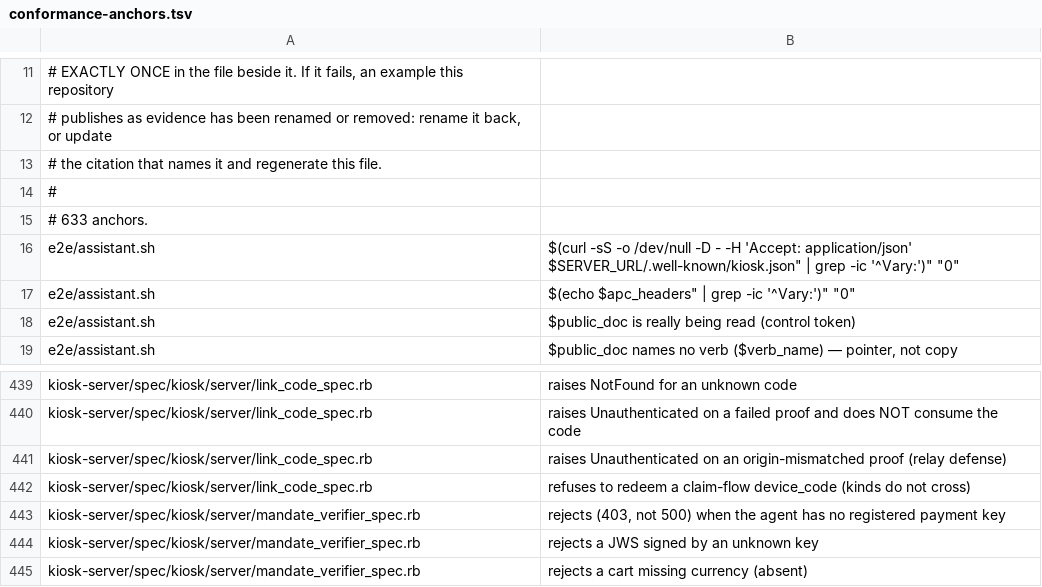
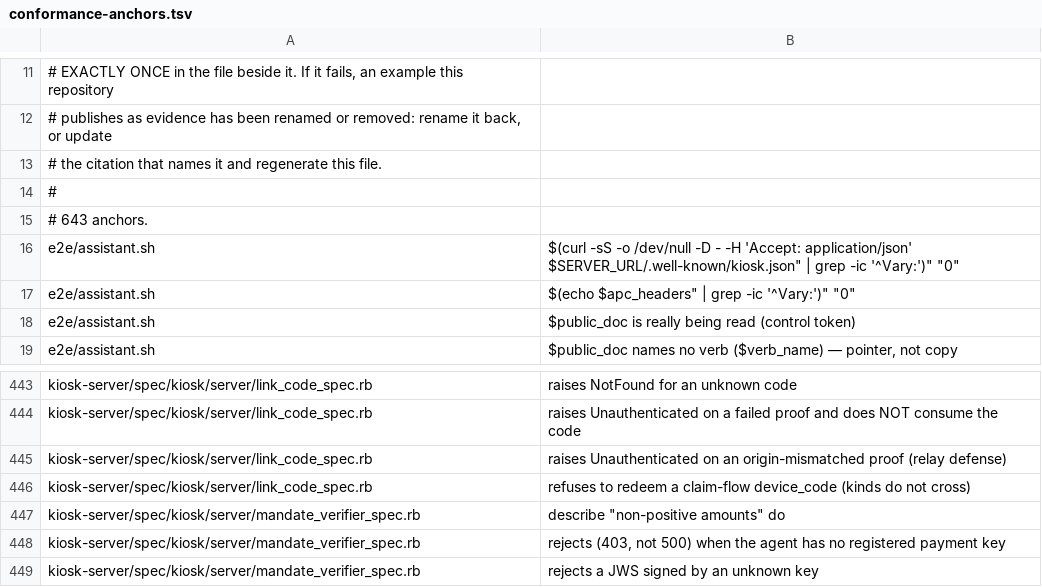
Before and after one commit to kiosk-hq/kiosk, a TSV file: spec/conformance-anchors.tsv, drawn as a sheet; only a part is shown, gaps mark what is left out; the shorter side is filled out with more unchanged rows; the diff covers the shown part only.

```diff
--- a/spec/conformance-anchors.tsv
+++ b/spec/conformance-anchors.tsv
@@ -14,3 +14,3 @@
 #
-# 633 anchors.
+# 643 anchors.
 e2e/assistant.sh	"$(curl -sS -o /dev/null -D - -H 'Accept: application/json' "$SERVER_URL/.well-known/kiosk.json" | grep -ic '^Vary:')" "0"
@@ -442,2 +446,3 @@ kiosk-server/spec/kiosk/server/link_code_spec.rb	raises Unauthenticated on an or
 kiosk-server/spec/kiosk/server/link_code_spec.rb	refuses to redeem a claim-flow device_code (kinds do not cross)
+kiosk-server/spec/kiosk/server/mandate_verifier_spec.rb	describe "non-positive amounts" do
 kiosk-server/spec/kiosk/server/mandate_verifier_spec.rb	rejects (403, not 500) when the agent has no registered payment key
```
Also changed, not shown: 10 added rows and 1 removed row elsewhere in this file.
